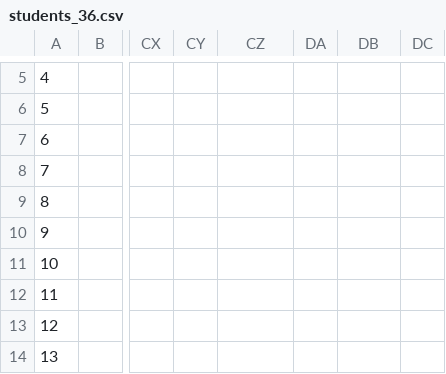
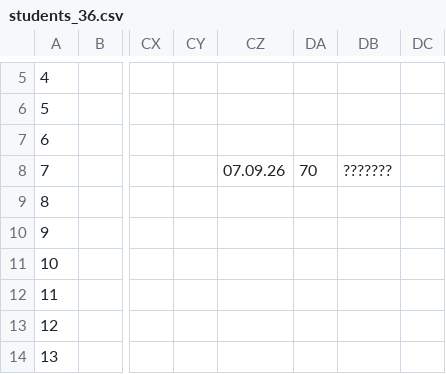
Before and after one commit to askras/dsa2025, a CSV file: brs/students_36.csv, drawn as a sheet; only a part is shown, gaps mark what is left out; the diff names each change by its address in the sheet, - before the commit and + after, or states it on an @@ line.

```diff
--- a/brs/students_36.csv
+++ b/brs/students_36.csv
-CZ8: (empty)
+CZ8: 07.09.26
-DA8: (empty)
+DA8: 70
-DB8: (empty)
+DB8: ???????
```
Also changed, not shown: brs/result_36.csv.
